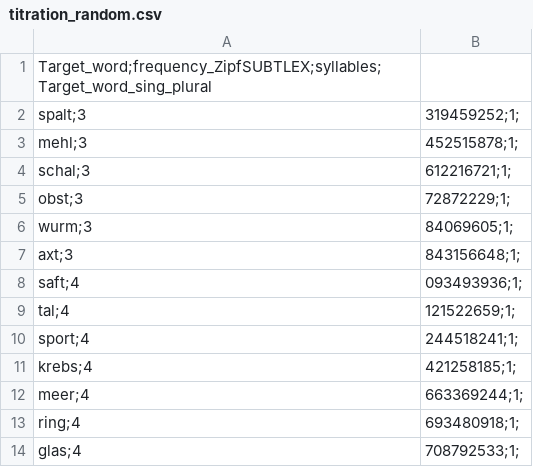
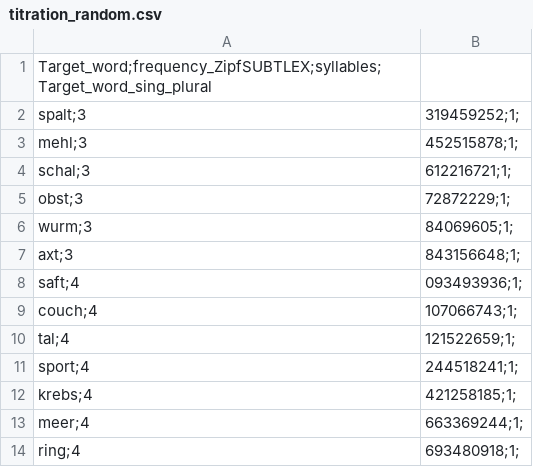
Before and after one commit to doorapr/IDP, a CSV file: assets/text/titration_random.csv, drawn as a sheet; only a part is shown; the shorter side is filled out with more unchanged rows; the diff names each change by its address in the sheet, - before the commit and + after, or states it on an @@ line.

Commit message:
Fixed missing file, fixed missing entry in randomization sheet, updated german localization

```diff
--- a/assets/text/titration_random.csv
+++ b/assets/text/titration_random.csv
+row 9: couch;4 | 107066743;1;
```
Also changed, not shown: 3 other files.
